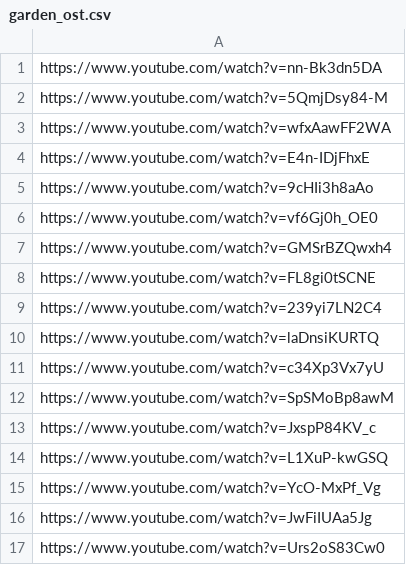
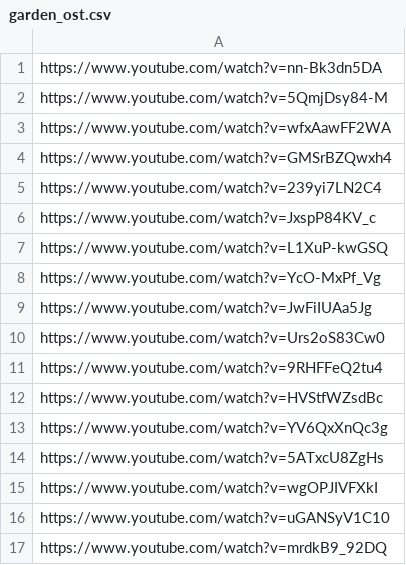
Before and after one commit to SpacerZVEVO/SpacerZVEVO.github.io, a CSV file: projects/garden/garden_ost.csv, drawn as a sheet; only a part is shown; the shorter side is filled out with more unchanged rows; the diff covers the shown part only; the diff names each change by its address in the sheet, - before the commit and + after, or states it on an @@ line.

```diff
--- a/projects/garden/garden_ost.csv
+++ b/projects/garden/garden_ost.csv
-row 4: https://www.youtube.com/watch?v=E4n-IDjFhxE
-row 5: https://www.youtube.com/watch?v=9cHIi3h8aAo
-row 6: https://www.youtube.com/watch?v=vf6Gj0h_OE0
-row 8: https://www.youtube.com/watch?v=FL8gi0tSCNE
-row 10: https://www.youtube.com/watch?v=laDnsiKURTQ
-row 11: https://www.youtube.com/watch?v=c34Xp3Vx7yU
-row 12: https://www.youtube.com/watch?v=SpSMoBp8awM
```
Also changed, not shown: 27 removed rows elsewhere in this file.
